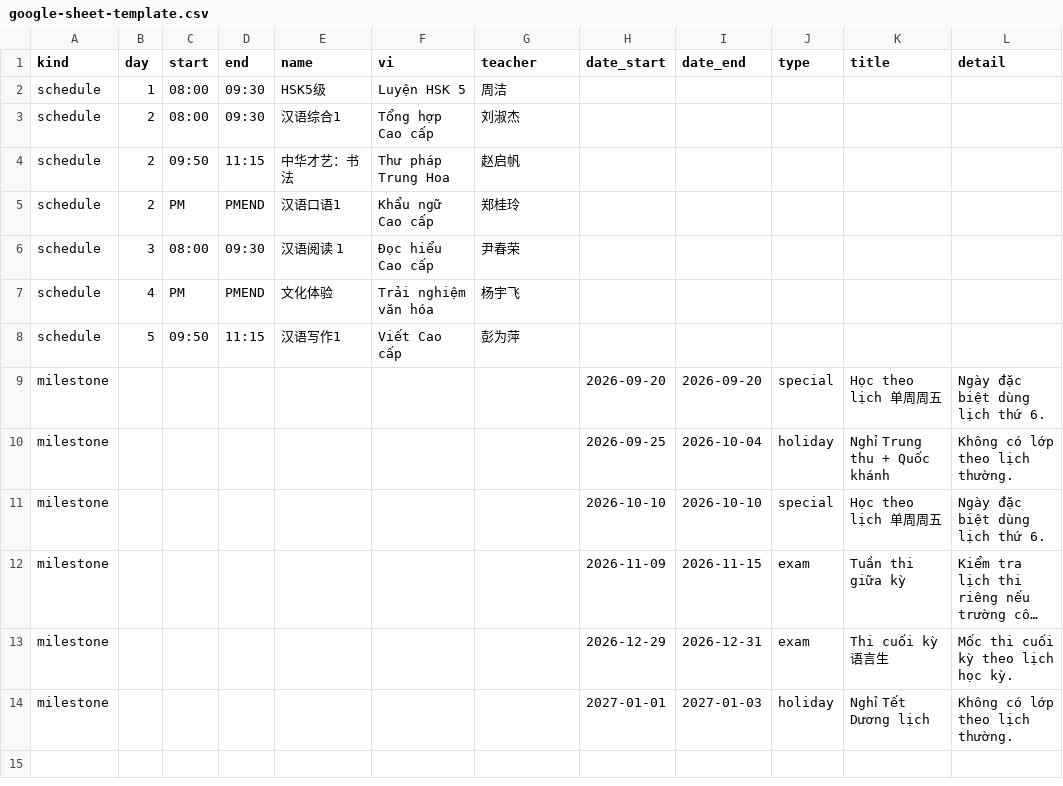
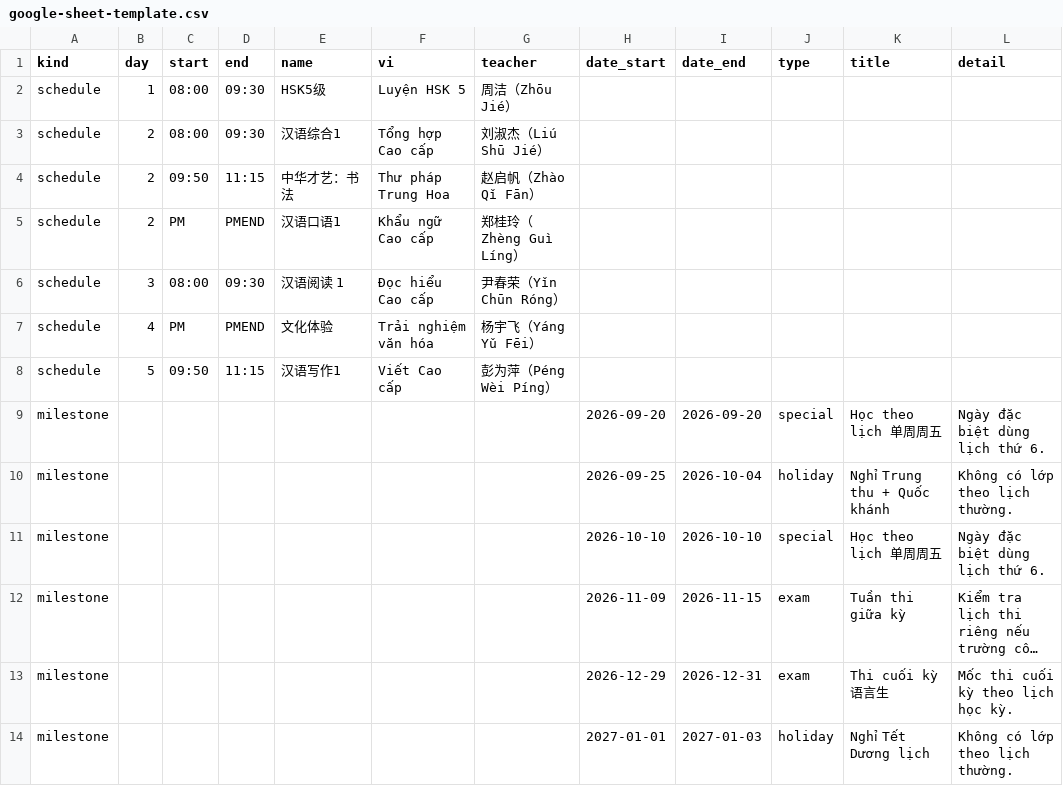
Before and after one commit to seocompanyanthony-hash/timeline, a CSV file: google-sheet-template.csv, drawn as a sheet; only a part is shown; long unchanged cells end in …; the diff names each change by its address in the sheet, - before the commit and + after, or states it on an @@ line.

Commit message:
Update google-sheet-template.csv

```diff
--- a/google-sheet-template.csv
+++ b/google-sheet-template.csv
-G2 (teacher): 周洁
+G2 (teacher): 周洁（Zhōu Jié）
-G3 (teacher): 刘淑杰
+G3 (teacher): 刘淑杰（Liú Shū Jié）
-G4 (teacher): 赵启帆
+G4 (teacher): 赵启帆（Zhào Qǐ Fān）
-G5 (teacher): 郑桂玲
+G5 (teacher): 郑桂玲（Zhèng Guì Líng）
-G6 (teacher): 尹春荣
+G6 (teacher): 尹春荣（Yǐn Chūn Róng）
-G7 (teacher): 杨宇飞
+G7 (teacher): 杨宇飞（Yáng Yǔ Fēi）
-G8 (teacher): 彭为萍
+G8 (teacher): 彭为萍（Péng Wèi Píng）
```
